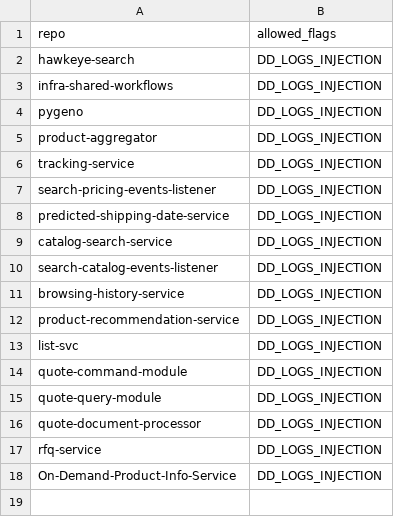
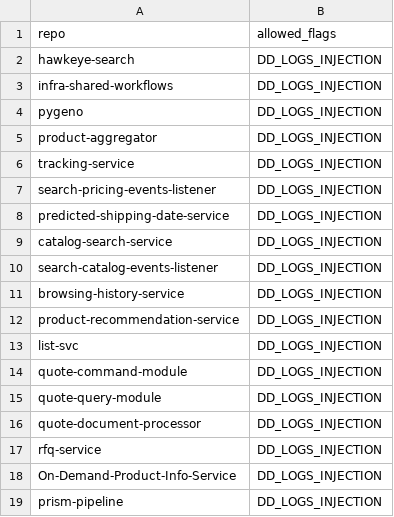
Before and after one commit to ZAGENO/infra-shared-workflows, a CSV file: lint-helm-chart/dd_flags_allowlist.csv, drawn as a sheet.

Commit message:
ADDED prism-pipeline

```diff
--- a/lint-helm-chart/dd_flags_allowlist.csv
+++ b/lint-helm-chart/dd_flags_allowlist.csv
@@ -18 +18,2 @@ rfq-service,DD_LOGS_INJECTION
 On-Demand-Product-Info-Service,DD_LOGS_INJECTION
+prism-pipeline,DD_LOGS_INJECTION
```
